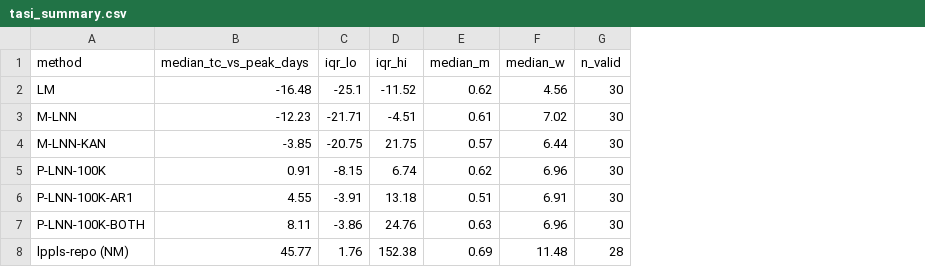
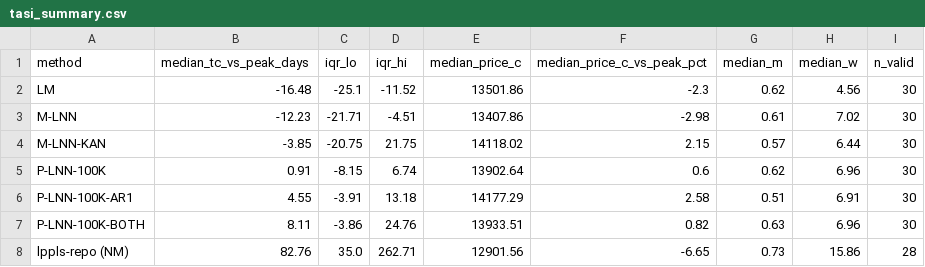
Before and after one commit to Rasheedovsky/Projects, a CSV file: lppls_paper_vs_repo/results/tasi_summary.csv, drawn as a sheet; addresses are those after the commit; the diff names each change by its address in the sheet, - before the commit and + after, or states it on an @@ line.

```diff
--- a/lppls_paper_vs_repo/results/tasi_summary.csv
+++ b/lppls_paper_vs_repo/results/tasi_summary.csv
+column E (median_price_c), rows 2-8: 13501.86 | 13407.86 | 14118.02 | 13902.64 | 14177.29 | 13933.51 | 12901.56
+column F (median_price_c_vs_peak_pct), rows 2-8: -2.3 | -2.98 | 2.15 | 0.6 | 2.58 | 0.82 | -6.65
-B8 (median_tc_vs_peak_days): 45.77
+B8 (median_tc_vs_peak_days): 82.76
-C8 (iqr_lo): 1.76
+C8 (iqr_lo): 35.0
-D8 (iqr_hi): 152.38
+D8 (iqr_hi): 262.71
-G8 (median_m): 0.69
+G8 (median_m): 0.73
-H8 (median_w): 11.48
+H8 (median_w): 15.86
```
Also changed, not shown: lppls_paper_vs_repo/results/spy_summary.csv, lppls_paper_vs_repo/results/timing_spy.csv, 11 other files.
